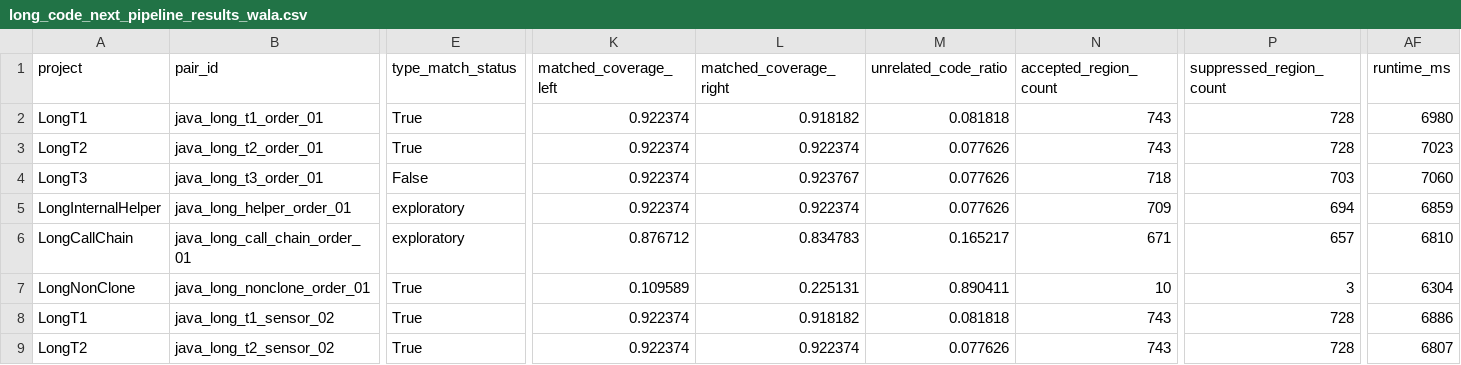
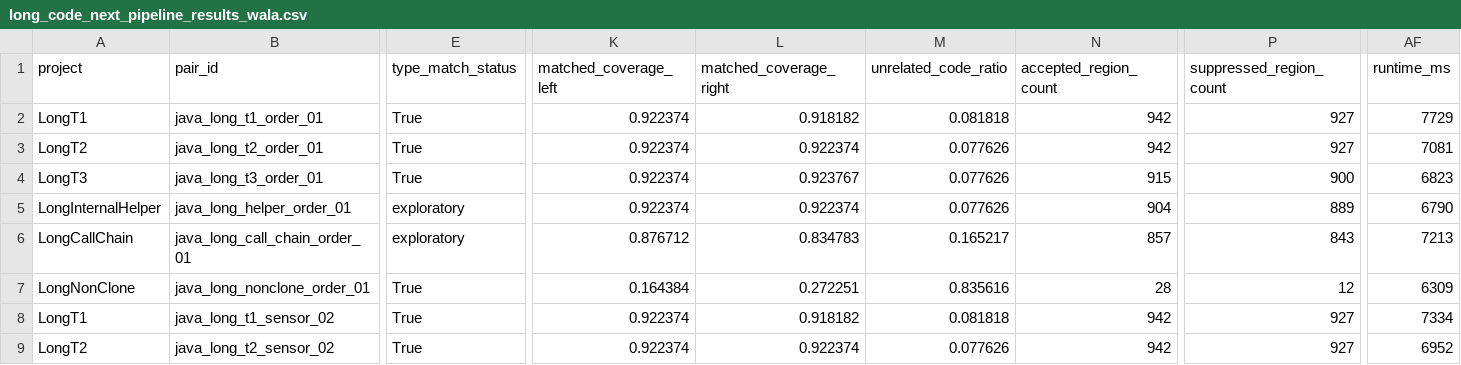
Before and after one commit to ZiqiLiu6683/Meng_ProjectBased_DetectCodeSimilar, a CSV file: code-sim/evaluation/results/long_code_next_pipeline_results_wala.csv, drawn as a sheet; only a part is shown, gaps mark what is left out; the diff covers the shown part only; the diff names each change by its address in the sheet, - before the commit and + after, or states it on an @@ line.

Commit message:
Refine clone surfacing and breakdown views
Backend Clean - Shift evaluation from strict dominant-type matching to an information-surfacing metric: clone labels now pass when expected region types appear, and NON_CLONE passes when whole-file clone claims are restrained. This updates summary wording and improves T3 surfacing results in regenerated WALA outputs.

In the Java pipeline, add raw structural similarity to `RegionDecision` as informational only, remove structural veto/confirmation and minimum-fragment gating from type assignment, and expose richer breakdown output split into method-level and block-level sections. `NextPipelineMain` now supports `--view method|block|both` for breakdown reports.

```diff
--- a/code-sim/evaluation/results/long_code_next_pipeline_results_wala.csv
+++ b/code-sim/evaluation/results/long_code_next_pipeline_results_wala.csv
-N2:N3 (accepted_region_count): 743
+N2:N3 (accepted_region_count): 942
-P2:P3 (suppressed_region_count): 728
+P2:P3 (suppressed_region_count): 927
-AF2 (runtime_ms): 6980
+AF2 (runtime_ms): 7729
-AF3 (runtime_ms): 7023
+AF3 (runtime_ms): 7081
-E4 (type_match_status): False
+E4 (type_match_status): True
-N4 (accepted_region_count): 718
+N4 (accepted_region_count): 915
-P4 (suppressed_region_count): 703
+P4 (suppressed_region_count): 900
-AF4 (runtime_ms): 7060
+AF4 (runtime_ms): 6823
-N5 (accepted_region_count): 709
+N5 (accepted_region_count): 904
-P5 (suppressed_region_count): 694
+P5 (suppressed_region_count): 889
-AF5 (runtime_ms): 6859
+AF5 (runtime_ms): 6790
-N6 (accepted_region_count): 671
+N6 (accepted_region_count): 857
-P6 (suppressed_region_count): 657
+P6 (suppressed_region_count): 843
-AF6 (runtime_ms): 6810
+AF6 (runtime_ms): 7213
-K7 (matched_coverage_left): 0.109589
+K7 (matched_coverage_left): 0.164384
-L7 (matched_coverage_right): 0.225131
+L7 (matched_coverage_right): 0.272251
-M7 (unrelated_code_ratio): 0.890411
+M7 (unrelated_code_ratio): 0.835616
-N7 (accepted_region_count): 10
+N7 (accepted_region_count): 28
-P7 (suppressed_region_count): 3
+P7 (suppressed_region_count): 12
-AF7 (runtime_ms): 6304
+AF7 (runtime_ms): 6309
-N8:N9 (accepted_region_count): 743
+N8:N9 (accepted_region_count): 942
-P8:P9 (suppressed_region_count): 728
+P8:P9 (suppressed_region_count): 927
-AF8 (runtime_ms): 6886
+AF8 (runtime_ms): 7334
-AF9 (runtime_ms): 6807
+AF9 (runtime_ms): 6952
```
Also changed, not shown: 152 edited cells elsewhere in this file, 6 other files.
